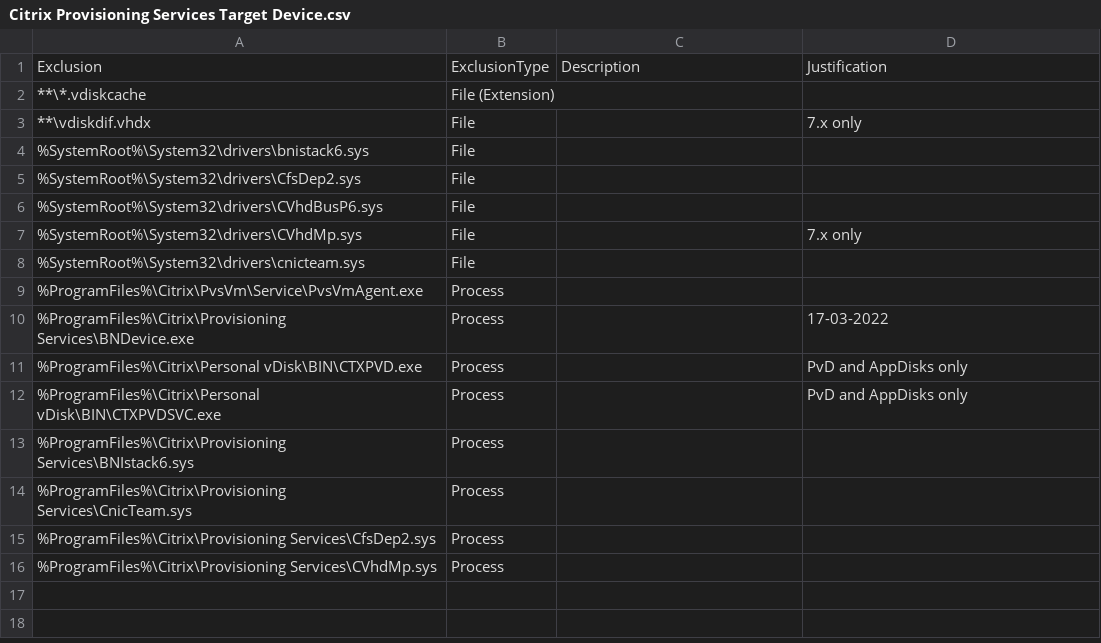
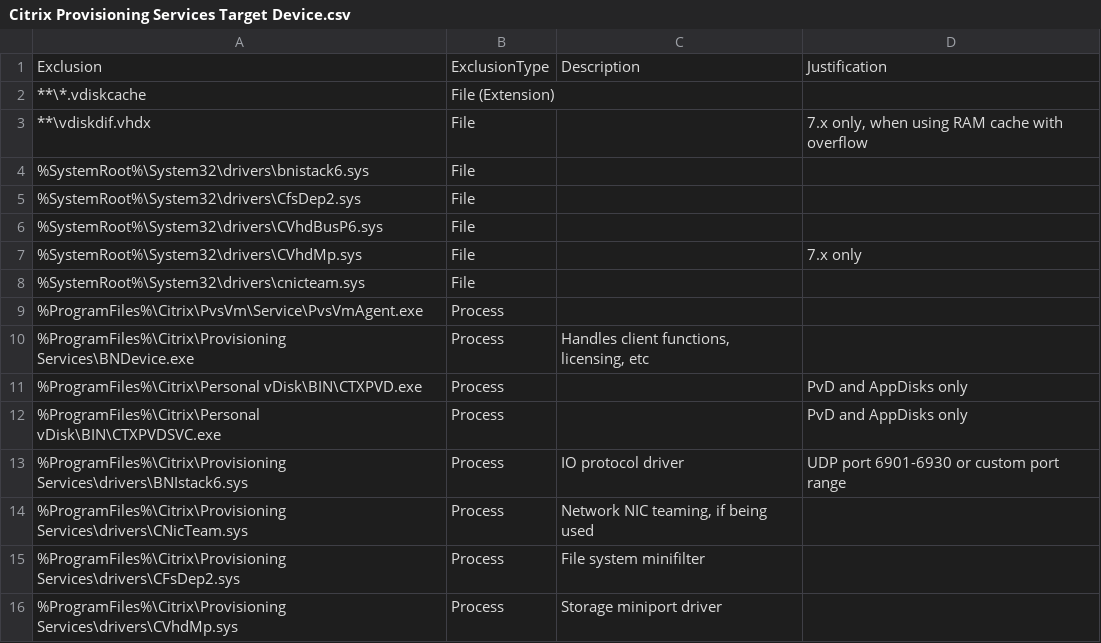
Before and after one commit to j81blog/AntivirusExclusions, a CSV file: Citrix Provisioning Services Target Device.csv, drawn as a sheet; removed rows and columns are numbered as before the commit, all else as after; the diff names each change by its address in the sheet, - before the commit and + after, or states it on an @@ line.

```diff
--- a/Citrix Provisioning Services Target Device.csv
+++ b/Citrix Provisioning Services Target Device.csv
-D3: 7.x only
+D3: 7.x only, when using RAM cache with overflow
-C10: (empty)
+C10: Handles client functions, licensing, etc
-D10: 17-03-2022
+D10: (empty)
-row 13: %ProgramFiles%\Citrix\Provisioning Services\BNIstack6.sys | Process
+row 13: %ProgramFiles%\Citrix\Provisioning Services\drivers\BNIstack6.sys | Process | IO protocol driver | UDP port 6901-6930 or custom port range
-A14: %ProgramFiles%\Citrix\Provisioning Services\CnicTeam.sys
+A14: %ProgramFiles%\Citrix\Provisioning Services\drivers\CNicTeam.sys
-C14: (empty)
+C14: Network NIC teaming, if being used
-A15: %ProgramFiles%\Citrix\Provisioning Services\CfsDep2.sys
+A15: %ProgramFiles%\Citrix\Provisioning Services\drivers\CFsDep2.sys
-C15: (empty)
+C15: File system minifilter
-A16: %ProgramFiles%\Citrix\Provisioning Services\CVhdMp.sys
+A16: %ProgramFiles%\Citrix\Provisioning Services\drivers\CVhdMp.sys
-C16: (empty)
+C16: Storage miniport driver
```
Also changed, not shown: Citrix Provisioning Services Service.csv, 4 other files.
